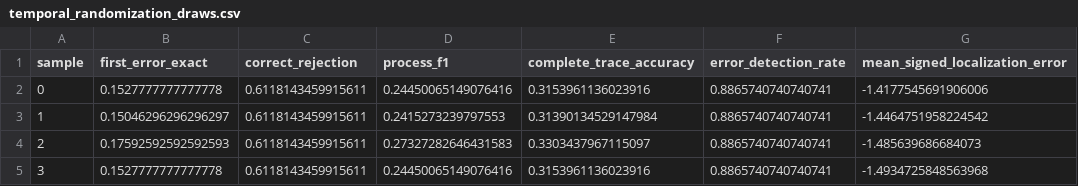
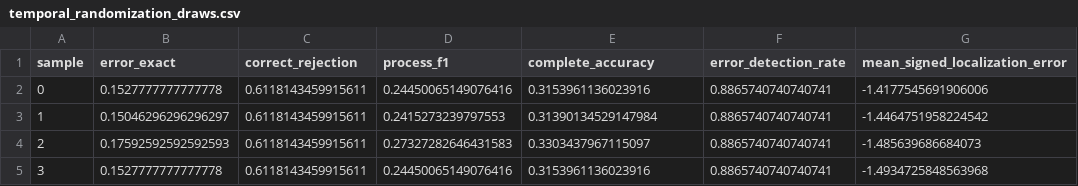
Before and after one commit to sagnikc395/tracing-math, a CSV file: artifacts/experiment2_cpu/temporal_randomization_draws.csv, drawn as a sheet; only a part is shown; the diff names each change by its address in the sheet, - before the commit and + after, or states it on an @@ line.

```diff
--- a/artifacts/experiment2_cpu/temporal_randomization_draws.csv
+++ b/artifacts/experiment2_cpu/temporal_randomization_draws.csv
-B1: first_error_exact
+B1: error_exact
-E1: complete_trace_accuracy
+E1: complete_accuracy
```
Also changed, not shown: artifacts/experiment2_cpu/subgroup_outcomes.csv, artifacts/experiment2_cpu/temporal_randomization_summary.csv, 23 other files.
